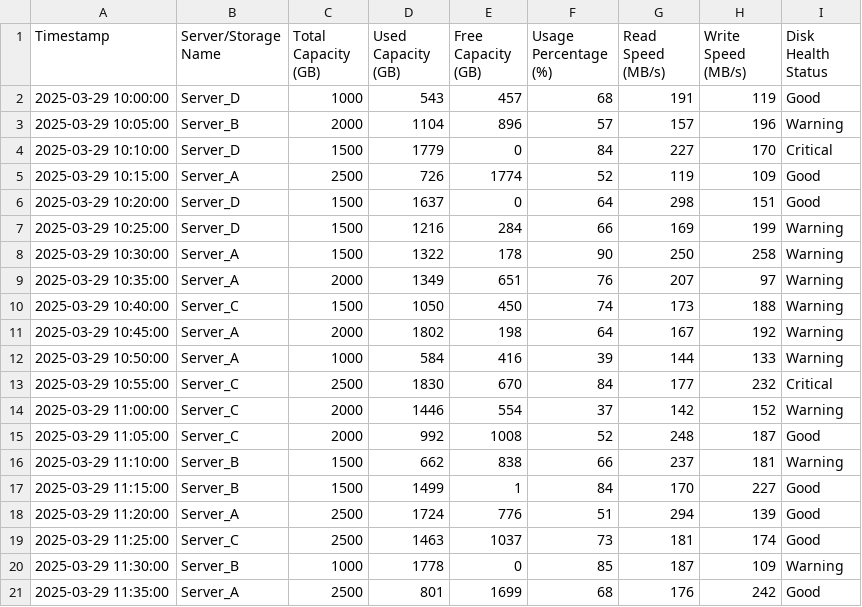
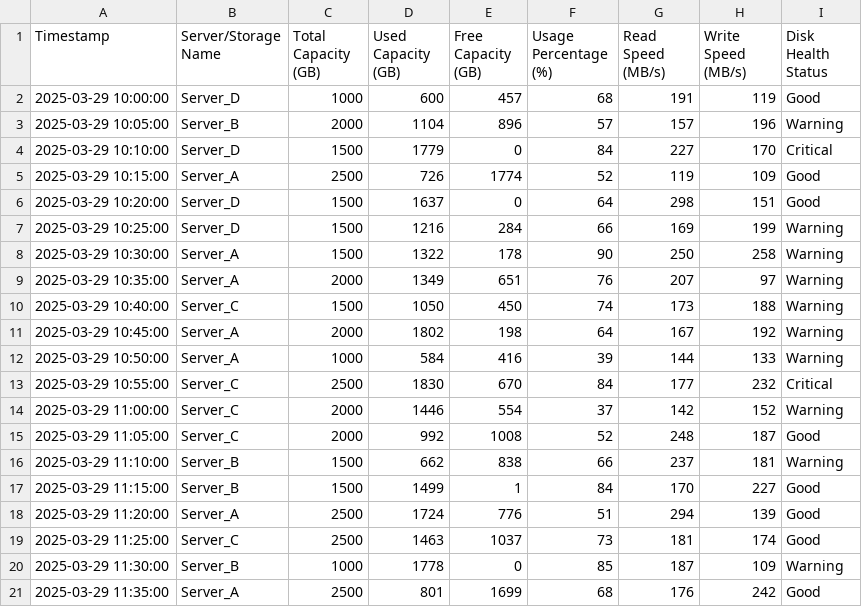
Before and after one commit to pmukul61/JSON_Sample, a CSV file: storage_monitoring_data_20rows.csv, drawn as a sheet.

Commit message:
Updated Used Capacity (GB) for Server_D at 2025-03-29 10:00:00

```diff
--- a/storage_monitoring_data_20rows.csv
+++ b/storage_monitoring_data_20rows.csv
@@ -1,3 +1,3 @@
 Timestamp,Server/Storage Name,Total Capacity (GB),Used Capacity (GB),Free Capacity (GB),Usage Percentage (%),Read Speed (MB/s),Write Speed (MB/s),Disk Health Status
-2025-03-29 10:00:00,Server_D,1000,543,457,68,191,119,Good
+2025-03-29 10:00:00,Server_D,1000,600,457,68,191,119,Good
 2025-03-29 10:05:00,Server_B,2000,1104,896,57,157,196,Warning
```
